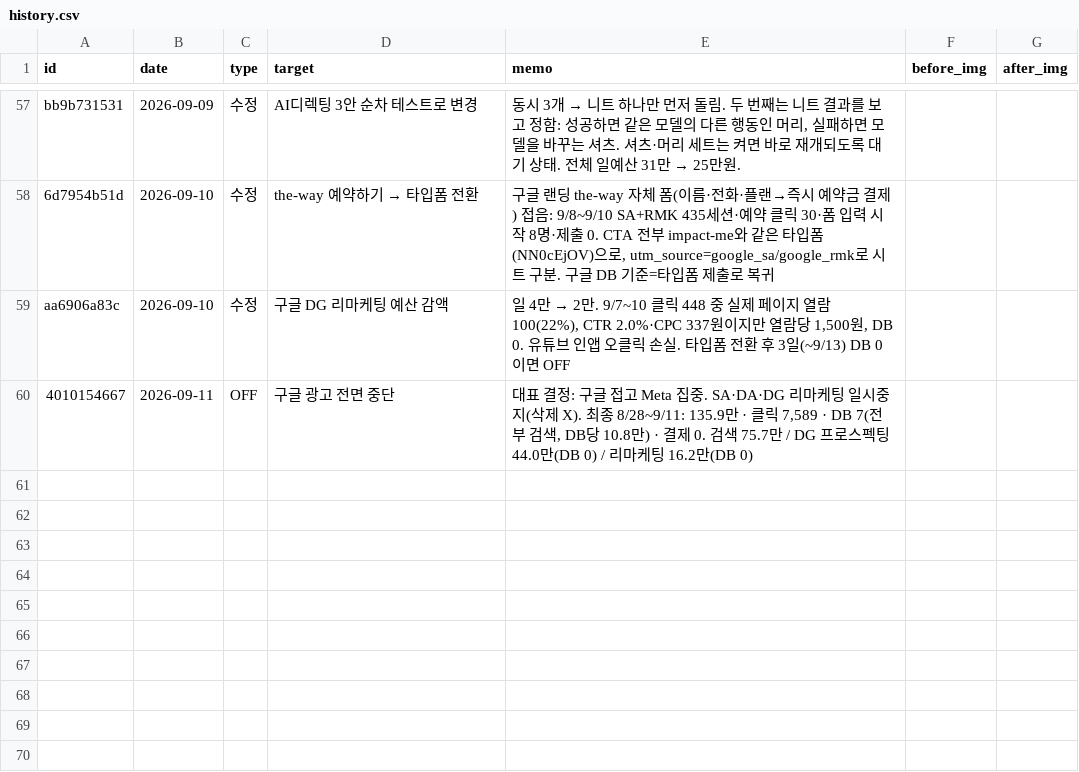
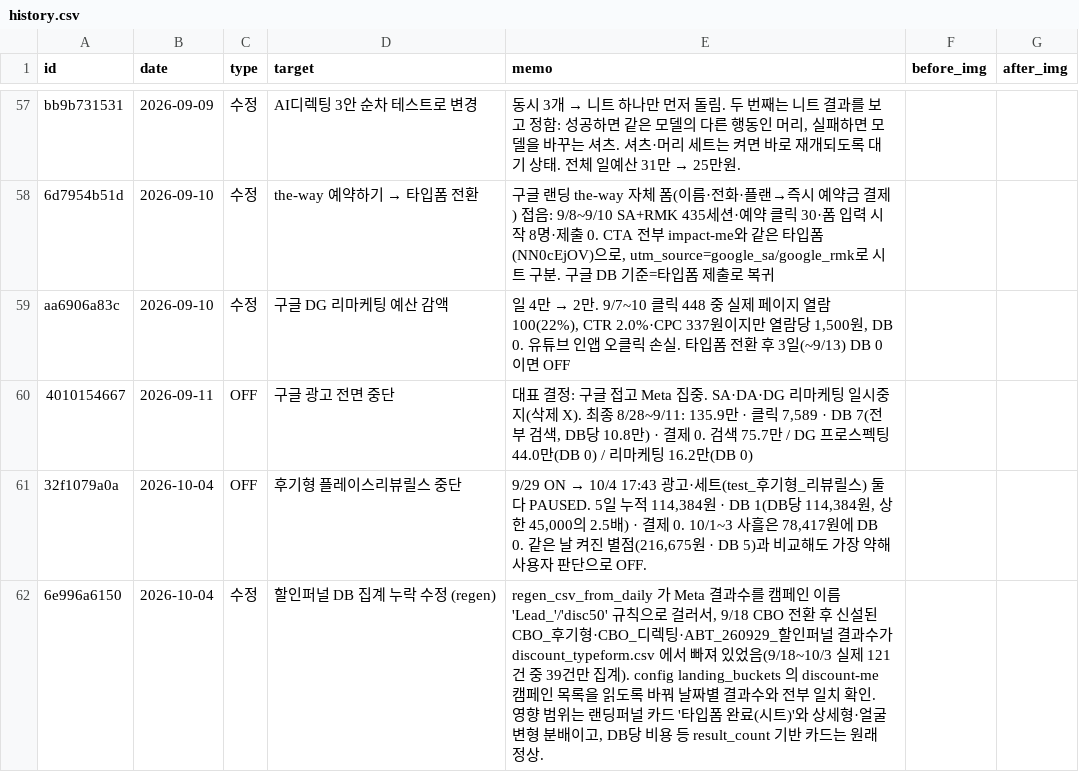
Before and after one commit to fgih304-netizen/fgih304-netizen.github.io, a CSV file: history.csv, drawn as a sheet; only a part is shown, gaps mark what is left out.

Commit message:
history: 2026-10-04 변경 2건 추가

```diff
--- a/history.csv
+++ b/history.csv
@@ -60 +60,3 @@ aa6906a83c,2026-09-10,수정,구글 DG 리마케팅 예산 감액,"일 4만 →
 4010154667,2026-09-11,OFF,구글 광고 전면 중단,"대표 결정: 구글 접고 Meta 집중. SA·DA·DG 리마케팅 일시중지(삭제 X). 최종 8/28~9/11: 135.9만 · 클릭 7,589 · DB 7(전부 검색, DB당 10.8만) · 결제 0. 검색 75.7만 / DG 프로스펙팅 44.0만(DB 0) / 리마케팅 16.2만(DB 0)",,
+32f1079a0a,2026-10-04,OFF,후기형 플레이스리뷰릴스 중단,"9/29 ON → 10/4 17:43 광고·세트(test_후기형_리뷰릴스) 둘 다 PAUSED. 5일 누적 114,384원 · DB 1(DB당 114,384원, 상한 45,000의 2.5배) · 결제 0. 10/1~3 사흘은 78,417원에 DB 0. 같은 날 켜진 별점(216,675원 · DB 5)과 비교해도 가장 약해 사용자 판단으로 OFF.",,
+6e996a6150,2026-10-04,수정,할인퍼널 DB 집계 누락 수정 (regen),"regen_csv_from_daily 가 Meta 결과수를 캠페인 이름 'Lead_'/'disc50' 규칙으로 걸러서, 9/18 CBO 전환 후 신설된 CBO_후기형·CBO_디렉팅·ABT_260929_할인퍼널 결과수가 discount_typeform.csv 에서 빠져 있었음(9/18~10/3 실제 121건 중 39건만 집계). config landing_buckets 의 discount-me 캠페인 목록을 읽도록 바꿔 날짜별 결과수와 전부 일치 확인. 영향 범위는 랜딩퍼널 카드 '타입폼 완료(시트)'와 상세형·얼굴 변형 분배이고, DB당 비용 등 result_count 기반 카드는 원래 정상.",,
```
